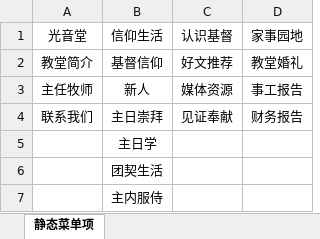
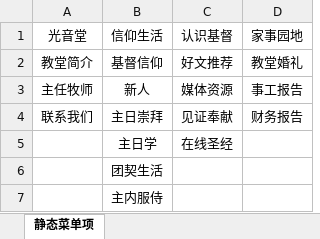
Before and after one commit to verstandwq/joshua, an Excel workbook: doc/导航栏菜单.xlsx, sheet 静态菜单项, drawn as a sheet; values as stored, in another font and other column widths than the file's, no borders; the diff names each change by its address in the sheet, - before the commit and + after, or states it on an @@ line.

```diff
--- a/doc/导航栏菜单.xlsx (sheet 静态菜单项)
+++ b/doc/导航栏菜单.xlsx (sheet 静态菜单项)
-C5 (认识基督): (empty)
+C5 (认识基督): 在线圣经
```
Also changed, not shown: 18 other files.
